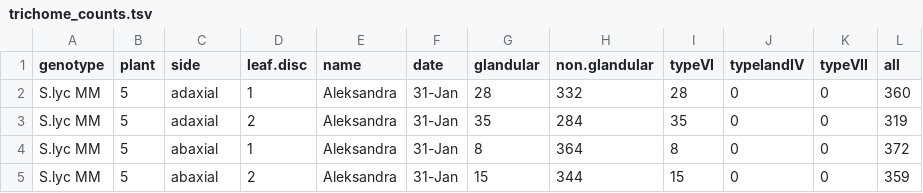
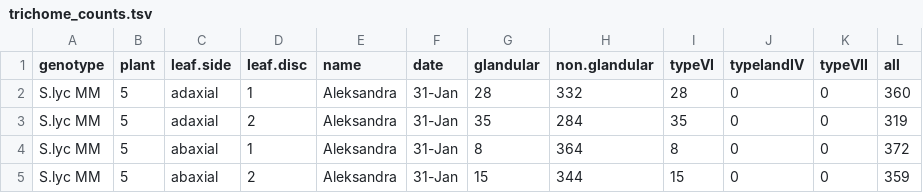
Before and after one commit to BleekerLab/natural-insecticides-thrips-whiteflies, a TSV file: Figure5_densities/trichome_counts.tsv, drawn as a sheet; only a part is shown.

Commit message:
Changed column name

```diff
--- a/Figure5_densities/trichome_counts.tsv
+++ b/Figure5_densities/trichome_counts.tsv
@@ -1,2 +1,2 @@
-genotype	plant	side	leaf.disc	name	date	glandular	non.glandular	typeVI	typeIandIV	typeVII	all
+genotype	plant	leaf.side	leaf.disc	name	date	glandular	non.glandular	typeVI	typeIandIV	typeVII	all
 S.lyc MM	5	adaxial	1	Aleksandra	31-Jan	28	332	28	0	0	360
```
